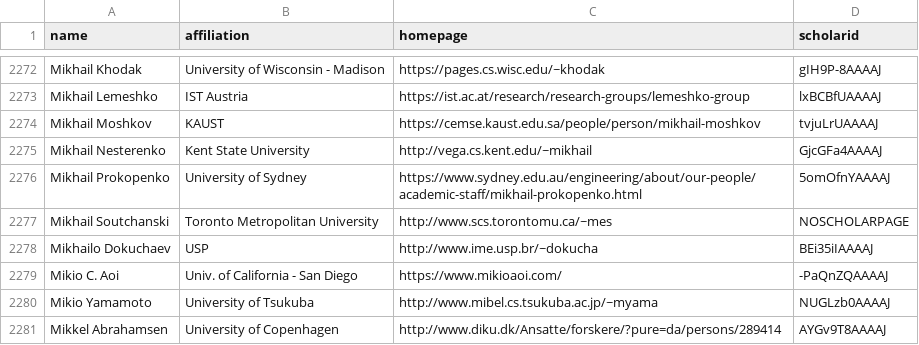
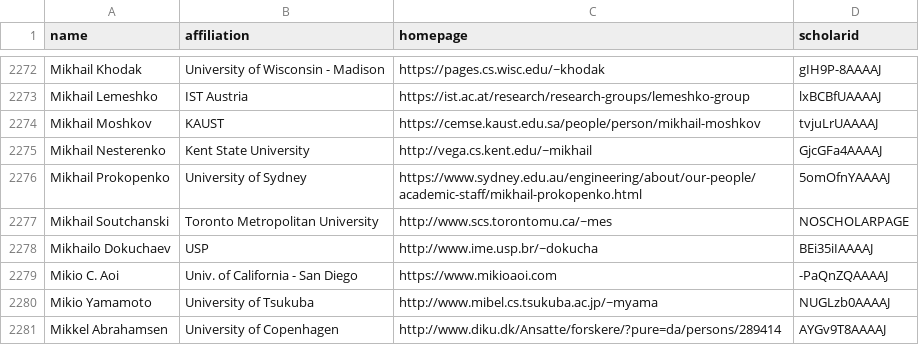
Before and after one commit to LiuFang816/CSrankings, a CSV file: csrankings-m.csv, drawn as a sheet; only a part is shown, gaps mark what is left out.

```diff
--- a/csrankings-m.csv
+++ b/csrankings-m.csv
@@ -2278,3 +2278,3 @@ Mikhail Soutchanski,Toronto Metropolitan University,http://www.scs.torontomu.ca/
 Mikhailo Dokuchaev,USP,http://www.ime.usp.br/~dokucha,BEi35iIAAAAJ
-Mikio C. Aoi,Univ. of California - San Diego,https://www.mikioaoi.com/,-PaQnZQAAAAJ
+Mikio C. Aoi,Univ. of California - San Diego,https://www.mikioaoi.com,-PaQnZQAAAAJ
 Mikio Yamamoto,University of Tsukuba,http://www.mibel.cs.tsukuba.ac.jp/~myama,NUGLzb0AAAAJ
```
Also changed, not shown: 1 other file.
